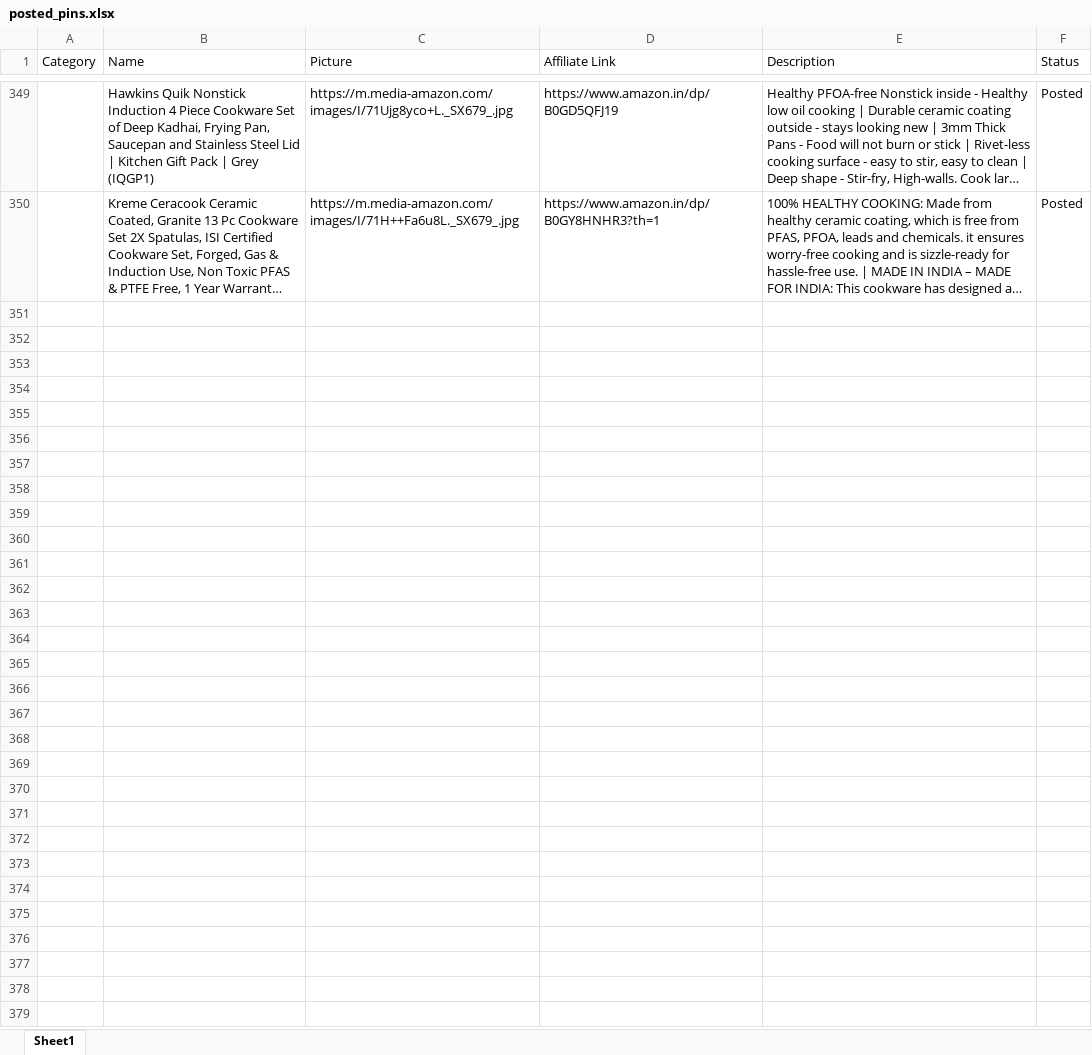
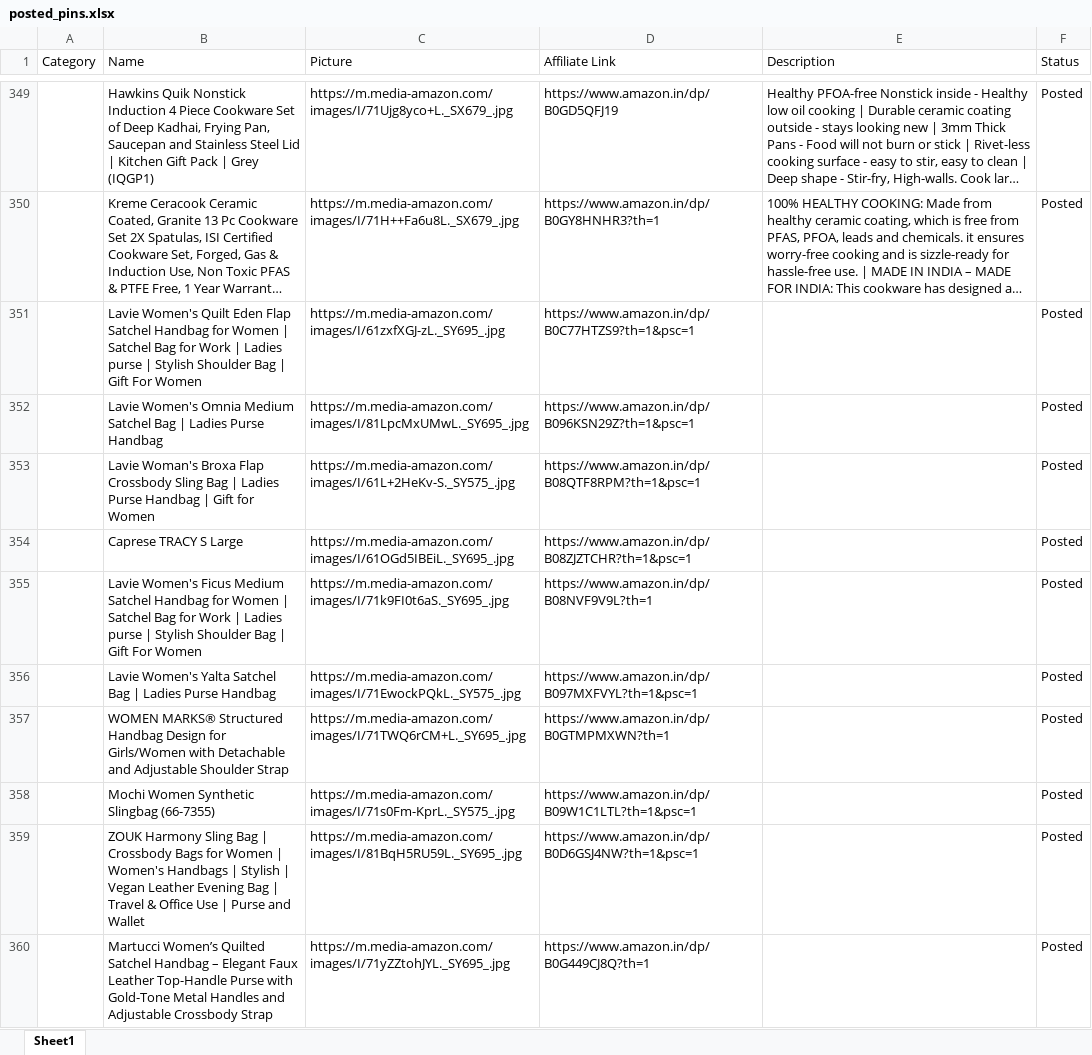
Before and after one commit to Revanth1310/amazon_to_pintrest, an Excel workbook: data/posted_pins.xlsx, sheet Sheet1, drawn as a sheet; only a part is shown, gaps mark what is left out; long unchanged cells end in …; values as stored, in another font and other column widths than the file's, no borders; the diff names each change by its address in the sheet, - before the commit and + after, or states it on an @@ line.

```diff
--- a/data/posted_pins.xlsx (sheet Sheet1)
+++ b/data/posted_pins.xlsx (sheet Sheet1)
+row 351:  | Lavie Women's Quilt Eden Flap Satchel Handbag for Women | Satchel Bag for Work | Ladies purse | Stylish Shoulder Bag | Gift For Women | https://m.media-amazon.com/images/I/61zxfXGJ-zL._SY695_.jpg | https://www.amazon.in/dp/B0C77HTZS9?th=1&psc=1 |  | Posted
+row 352:  | Lavie Women's Omnia Medium Satchel Bag | Ladies Purse Handbag | https://m.media-amazon.com/images/I/81LpcMxUMwL._SY695_.jpg | https://www.amazon.in/dp/B096KSN29Z?th=1&psc=1 |  | Posted
+row 353:  | Lavie Woman's Broxa Flap Crossbody Sling Bag | Ladies Purse Handbag | Gift for Women | https://m.media-amazon.com/images/I/61L+2HeKv-S._SY575_.jpg | https://www.amazon.in/dp/B08QTF8RPM?th=1&psc=1 |  | Posted
+row 354:  | Caprese TRACY S Large | https://m.media-amazon.com/images/I/61OGd5IBEiL._SY695_.jpg | https://www.amazon.in/dp/B08ZJZTCHR?th=1&psc=1 |  | Posted
+row 355:  | Lavie Women's Ficus Medium Satchel Handbag for Women | Satchel Bag for Work | Ladies purse | Stylish Shoulder Bag | Gift For Women | https://m.media-amazon.com/images/I/71k9FI0t6aS._SY695_.jpg | https://www.amazon.in/dp/B08NVF9V9L?th=1 |  | Posted
+row 356:  | Lavie Women's Yalta Satchel Bag | Ladies Purse Handbag | https://m.media-amazon.com/images/I/71EwockPQkL._SY575_.jpg | https://www.amazon.in/dp/B097MXFVYL?th=1&psc=1 |  | Posted
+row 357:  | WOMEN MARKS® Structured Handbag Design for Girls/Women with Detachable and Adjustable Shoulder Strap | https://m.media-amazon.com/images/I/71TWQ6rCM+L._SY695_.jpg | https://www.amazon.in/dp/B0GTMPMXWN?th=1 |  | Posted
+row 358:  | Mochi Women Synthetic Slingbag (66-7355) | https://m.media-amazon.com/images/I/71s0Fm-KprL._SY575_.jpg | https://www.amazon.in/dp/B09W1C1LTL?th=1&psc=1 |  | Posted
+row 359:  | ZOUK Harmony Sling Bag | Crossbody Bags for Women | Women's Handbags | Stylish | Vegan Leather Evening Bag | Travel & Office Use | Purse and Wallet | https://m.media-amazon.com/images/I/81BqH5RU59L._SY695_.jpg | https://www.amazon.in/dp/B0D6GSJ4NW?th=1&psc=1 |  | Posted
+row 360:  | Martucci Women’s Quilted Satchel Handbag – Elegant Faux Leather Top-Handle Purse with Gold-Tone Metal Handles and Adjustable Crossbody Strap | https://m.media-amazon.com/images/I/71yZZtohJYL._SY695_.jpg | https://www.amazon.in/dp/B0G449CJ8Q?th=1 |  | Posted
```
Also changed, not shown: data/amazon_products.xlsx.
